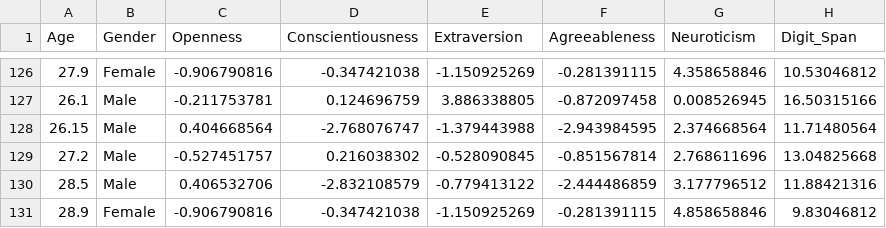
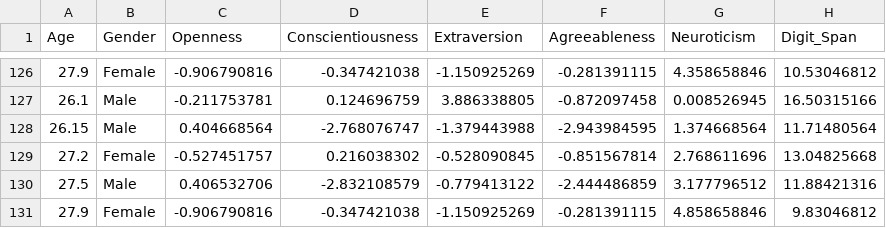
Before and after one commit to abnormally-distributed/Abnormally-Distributed, a CSV file: Big5data.csv, drawn as a sheet; only a part is shown, gaps mark what is left out.

Commit message:
Add files via upload

```diff
--- a/Big5data.csv
+++ b/Big5data.csv
@@ -127,5 +127,5 @@ Age,Gender,Openness,Conscientiousness,Extraversion,Agreeableness,Neuroticism,Dig
 26.1,Male,-0.211753781,0.124696759,3.886338805,-0.872097458,0.008526945,16.50315166
-26.15,Male,0.404668564,-2.768076747,-1.379443988,-2.943984595,2.374668564,11.71480564
-27.2,Male,-0.527451757,0.216038302,-0.528090845,-0.851567814,2.768611696,13.04825668
-28.5,Male,0.406532706,-2.832108579,-0.779413122,-2.444486859,3.177796512,11.88421316
-28.9,Female,-0.906790816,-0.347421038,-1.150925269,-0.281391115,4.858658846,9.83046812
+26.15,Male,0.404668564,-2.768076747,-1.379443988,-2.943984595,1.374668564,11.71480564
+27.2,Female,-0.527451757,0.216038302,-0.528090845,-0.851567814,2.768611696,13.04825668
+27.5,Male,0.406532706,-2.832108579,-0.779413122,-2.444486859,3.177796512,11.88421316
+27.9,Female,-0.906790816,-0.347421038,-1.150925269,-0.281391115,4.858658846,9.83046812
```
